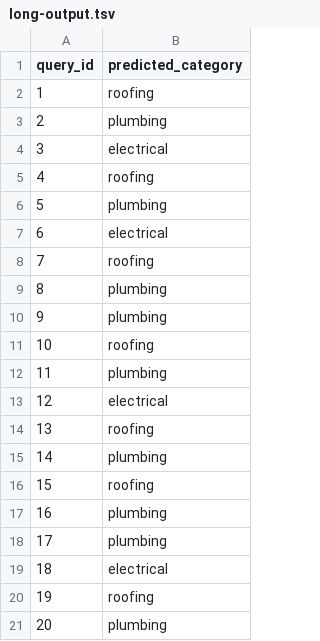
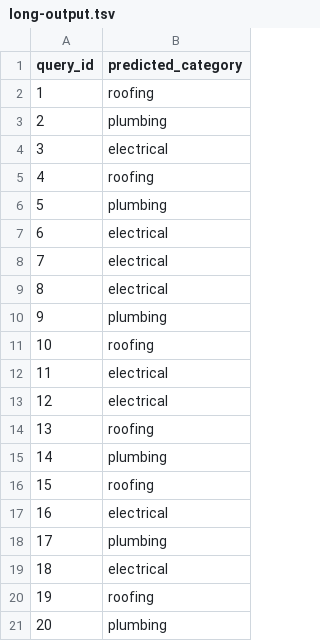
Before and after one commit to muathdb/Project-11, a TSV file: long-output.tsv, drawn as a sheet; only a part is shown; the diff covers the shown part only.

```diff
--- a/long-output.tsv
+++ b/long-output.tsv
@@ -7,7 +7,7 @@ query_id	predicted_category
 6	electrical
-7	roofing
-8	plumbing
+7	electrical
+8	electrical
 9	plumbing
 10	roofing
-11	plumbing
+11	electrical
 12	electrical
@@ -16,3 +16,3 @@ query_id	predicted_category
 15	roofing
-16	plumbing
+16	electrical
 17	plumbing
```
Also changed, not shown: 10 edited cells elsewhere in this file, 1 other file.
